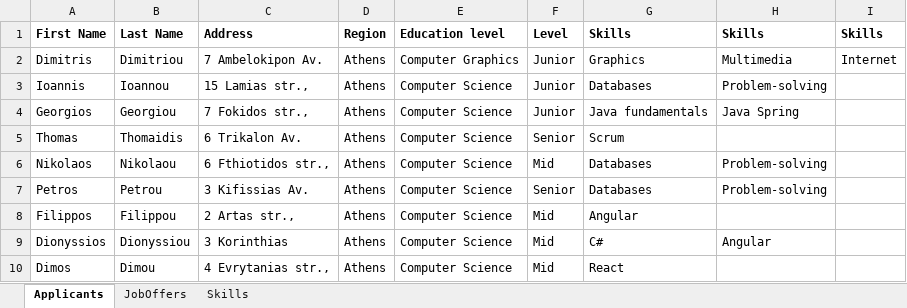
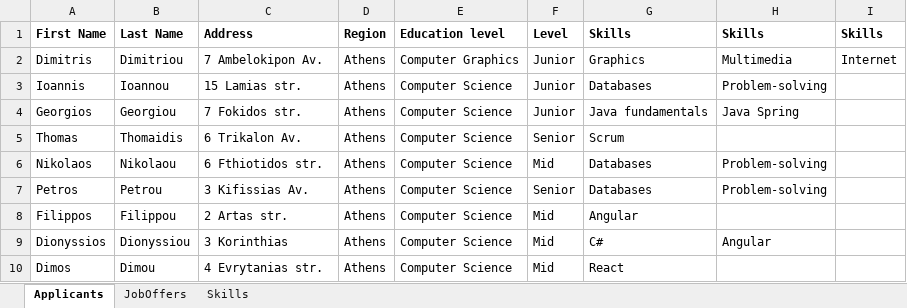
Before and after one commit to elxa/chgroupProject, an Excel workbook: data for rs-api.xlsx, sheet Applicants, drawn as a sheet; values as stored, in another font and other column widths than the file's, no borders; the diff names each change by its address in the sheet, - before the commit and + after, or states it on an @@ line.

Commit message:
Store Skills,Applicants,ApplicantsSkills, JobOffers and JobOffersSkills to Db

```diff
--- a/data for rs-api.xlsx (sheet Applicants)
+++ b/data for rs-api.xlsx (sheet Applicants)
-C3: 15 Lamias str.,
+C3: 15 Lamias str.
-C4: 7 Fokidos str.,
+C4: 7 Fokidos str.
-C6: 6 Fthiotidos str.,
+C6: 6 Fthiotidos str.
-C8: 2 Artas str.,
+C8: 2 Artas str.
-C10: 4 Evrytanias str.,
+C10: 4 Evrytanias str.
```
Also changed, not shown: sheet JobOffers, 6 other files.
